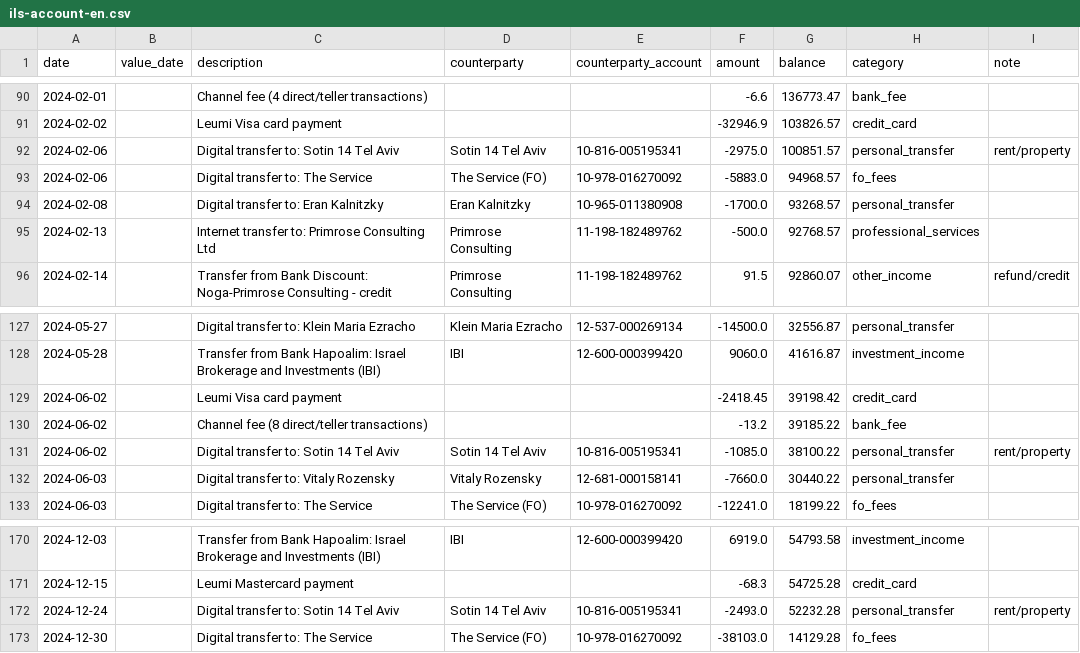
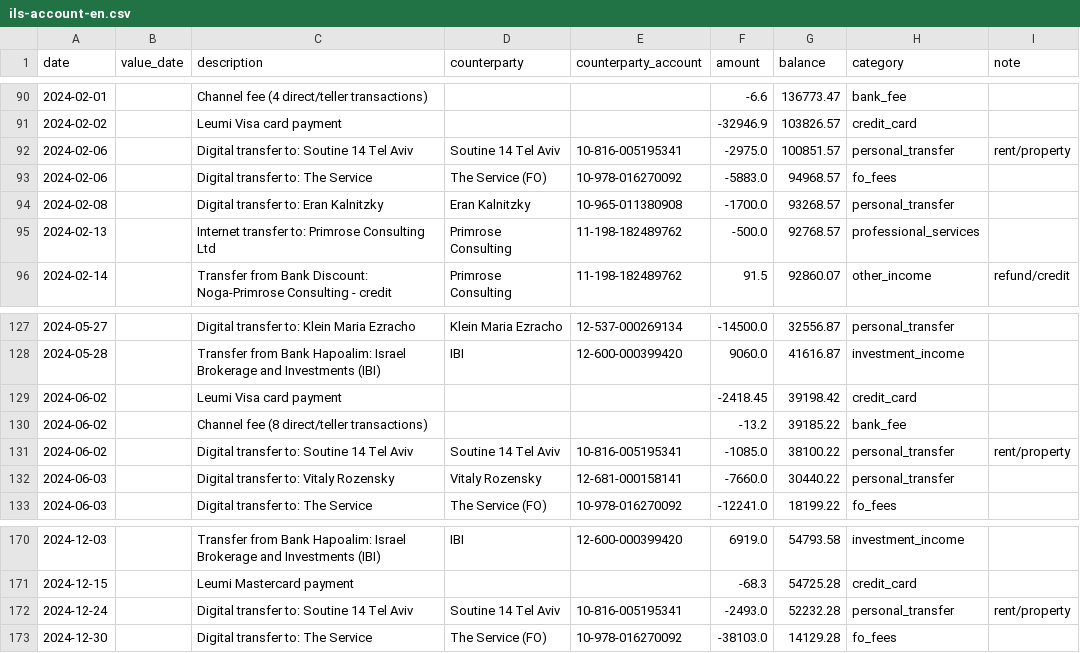
Before and after one commit to adam-marash/fin-mgmt, a CSV file: data/2026-03-05-leumi-transactions/ils-account-en.csv, drawn as a sheet; only a part is shown, gaps mark what is left out.

```diff
--- a/data/2026-03-05-leumi-transactions/ils-account-en.csv
+++ b/data/2026-03-05-leumi-transactions/ils-account-en.csv
@@ -91,3 +91,3 @@ date,value_date,description,counterparty,counterparty_account,amount,balance,cat
 2024-02-02,,Leumi Visa card payment,,,-32946.9,103826.57,credit_card,
-2024-02-06,,Digital transfer to: Sotin 14 Tel Aviv,Sotin 14 Tel Aviv,10-816-005195341,-2975.0,100851.57,personal_transfer,rent/property
+2024-02-06,,Digital transfer to: Soutine 14 Tel Aviv,Soutine 14 Tel Aviv,10-816-005195341,-2975.0,100851.57,personal_transfer,rent/property
 2024-02-06,,Digital transfer to: The Service,The Service (FO),10-978-016270092,-5883.0,94968.57,fo_fees,
@@ -130,3 +130,3 @@ date,value_date,description,counterparty,counterparty_account,amount,balance,cat
 2024-06-02,,Channel fee (8 direct/teller transactions),,,-13.2,39185.22,bank_fee,
-2024-06-02,,Digital transfer to: Sotin 14 Tel Aviv,Sotin 14 Tel Aviv,10-816-005195341,-1085.0,38100.22,personal_transfer,rent/property
+2024-06-02,,Digital transfer to: Soutine 14 Tel Aviv,Soutine 14 Tel Aviv,10-816-005195341,-1085.0,38100.22,personal_transfer,rent/property
 2024-06-03,,Digital transfer to: Vitaly Rozensky,Vitaly Rozensky,12-681-000158141,-7660.0,30440.22,personal_transfer,
@@ -171,3 +171,3 @@ date,value_date,description,counterparty,counterparty_account,amount,balance,cat
 2024-12-15,,Leumi Mastercard payment,,,-68.3,54725.28,credit_card,
-2024-12-24,,Digital transfer to: Sotin 14 Tel Aviv,Sotin 14 Tel Aviv,10-816-005195341,-2493.0,52232.28,personal_transfer,rent/property
+2024-12-24,,Digital transfer to: Soutine 14 Tel Aviv,Soutine 14 Tel Aviv,10-816-005195341,-2493.0,52232.28,personal_transfer,rent/property
 2024-12-30,,Digital transfer to: The Service,The Service (FO),10-978-016270092,-38103.0,14129.28,fo_fees,
```
Also changed, not shown: 4 other files.
